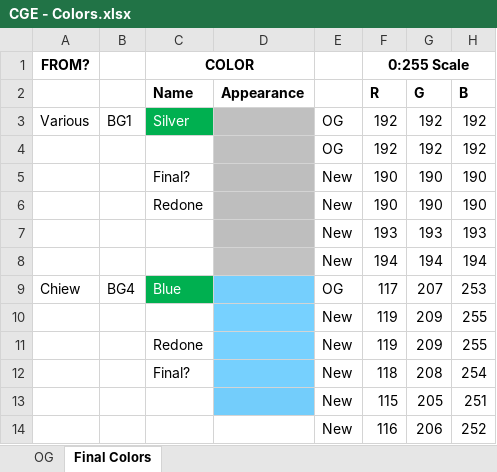
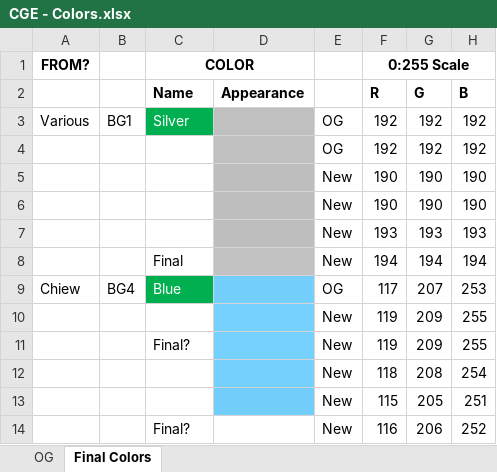
Before and after one commit to sokolhessnerlab/cge, an Excel workbook: CGE/CGE - Colors.xlsx, sheet Final Colors, drawn as a sheet; only a part is shown; values as stored, in another font and other column widths than the file's, no borders; the diff names each change by its address in the sheet, - before the commit and + after, or states it on an @@ line.

Commit message:
Final Colors
Chosen final colors

```diff
--- a/CGE/CGE - Colors.xlsx (sheet Final Colors)
+++ b/CGE/CGE - Colors.xlsx (sheet Final Colors)
-C5: Final?
+C5: (empty)
-C6: Redone
+C6: (empty)
-C8: (empty)
+C8: Final
-C11: Redone
+C11: Final?
-C12: Final?
+C12: (empty)
-C14: (empty)
+C14: Final?
```
Also changed, not shown: sheet OG.
